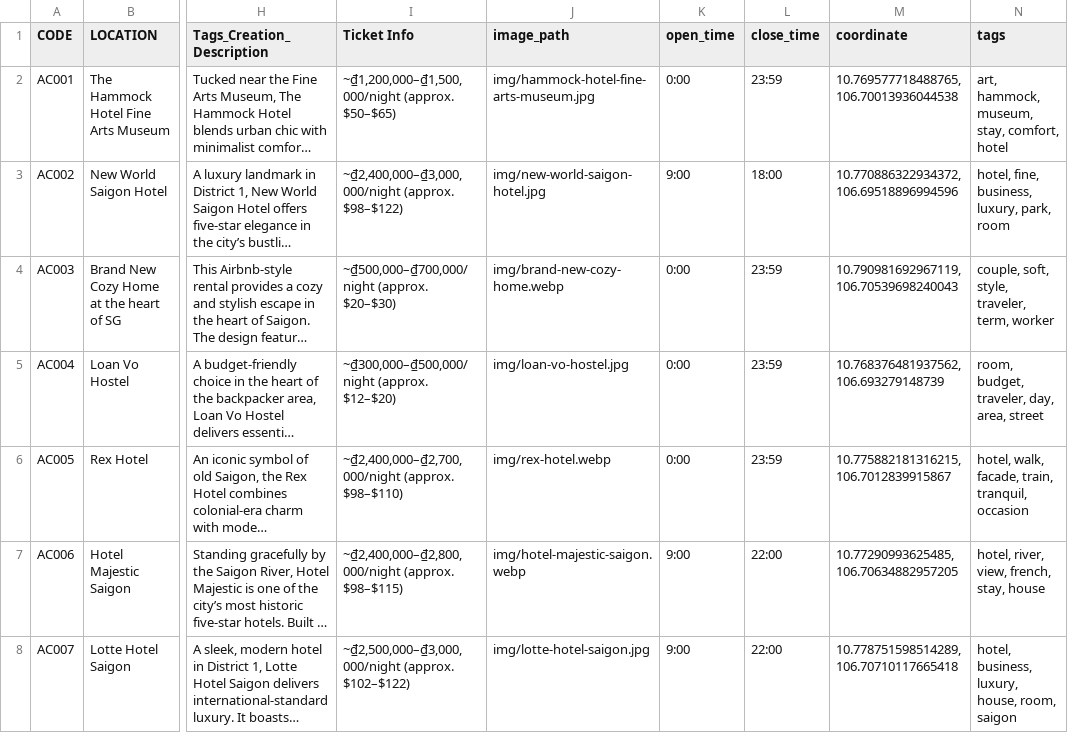
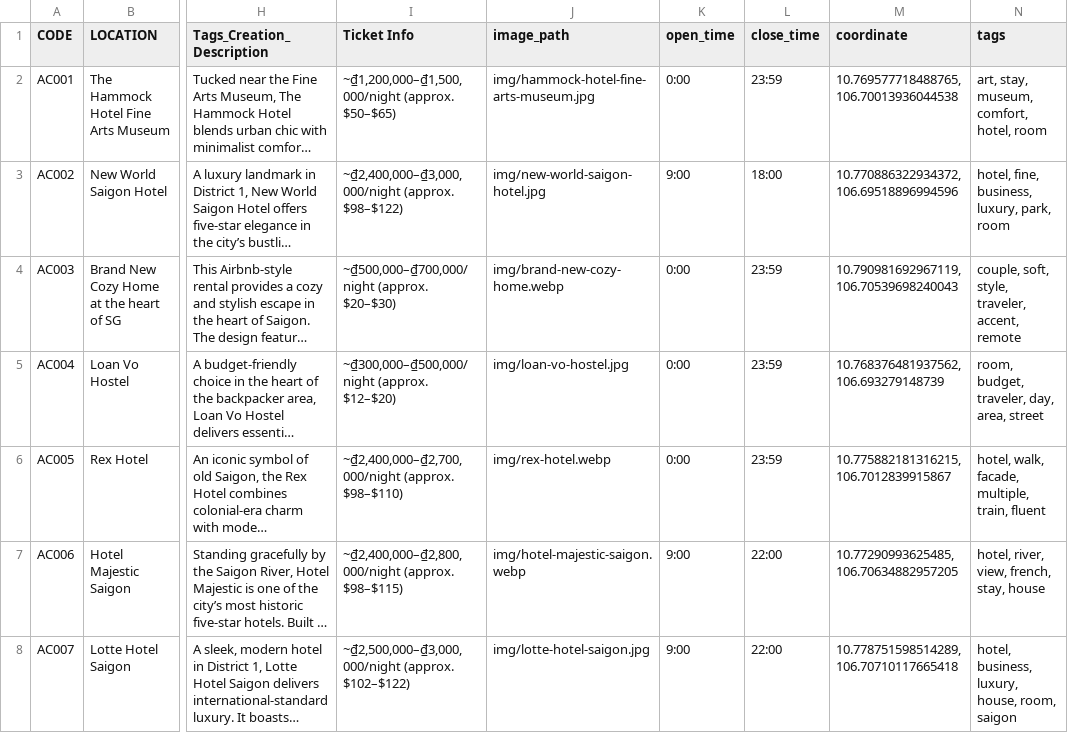
Before and after one commit to howardVoxcan/Tourist_Guide, a CSV file: location_db_with_tags.csv, drawn as a sheet; only a part is shown, gaps mark what is left out; long unchanged cells end in …; the diff covers the shown part only; the diff names each change by its address in the sheet, - before the commit and + after, or states it on an @@ line.

```diff
--- a/location_db_with_tags.csv
+++ b/location_db_with_tags.csv
-N2 (tags): art, hammock, museum, stay, comfort, hotel
+N2 (tags): art, stay, museum, comfort, hotel, room
-N4 (tags): couple, soft, style, traveler, term, worker
+N4 (tags): couple, soft, style, traveler, accent, remote
-N6 (tags): hotel, walk, facade, train, tranquil, occasion
+N6 (tags): hotel, walk, facade, multiple, train, fluent
```
Also changed, not shown: 29 edited cells elsewhere in this file, 3 other files.
